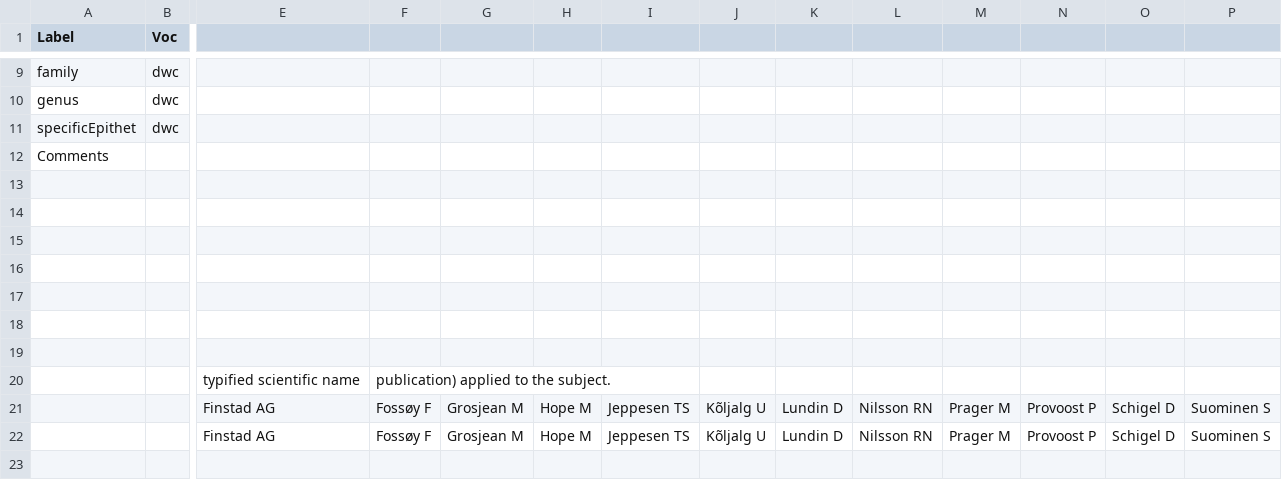
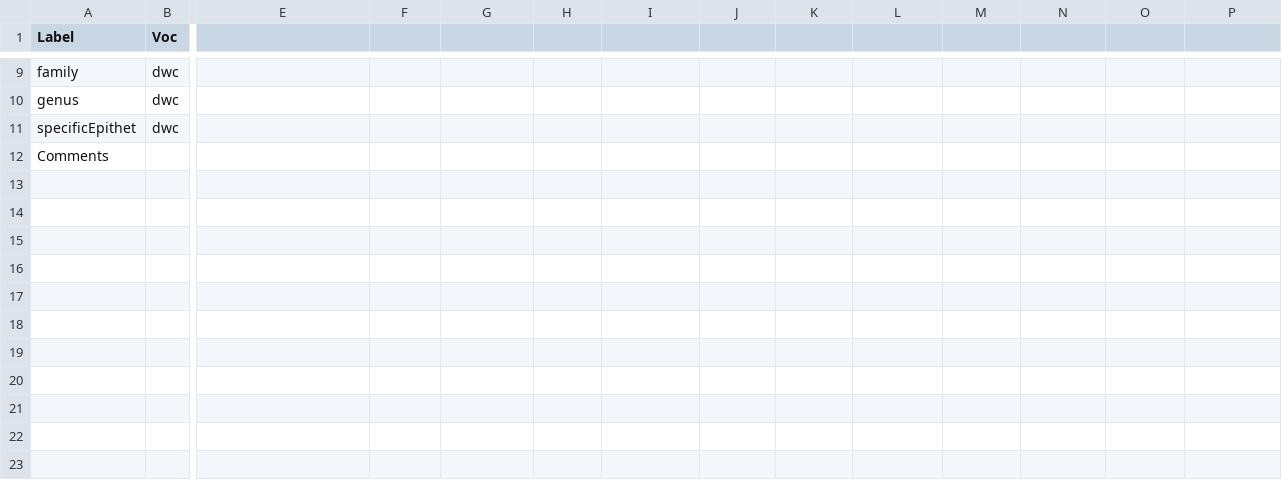
Before and after one commit to ParAqua-COST/ParAquaSeq_Repository, a TSV file: files/ParAquaSeq_Summary_of_variables_Primary_hosts.tsv, drawn as a sheet; only a part is shown, gaps mark what is left out; rows hold the shown columns only; the diff covers the shown part only; the diff names each change by its address in the sheet, - before the commit and + after, or states it on an @@ line.

```diff
--- a/files/ParAquaSeq_Summary_of_variables_Primary_hosts.tsv
+++ b/files/ParAquaSeq_Summary_of_variables_Primary_hosts.tsv
-row 13: (empty)
-row 14: (empty)
-row 15: (empty)
-row 16: (empty)
-row 17: (empty)
-row 18: (empty)
-row 19: (empty)
-row 20:  |  | typified scientific name | publication) applied to the subject.
-row 21:  |  | Finstad AG | Fossøy F | Grosjean M | Hope M | Jeppesen TS | Kõljalg U | Lundin D | Nilsson RN | Prager M | Provoost P | Schigel D | Suominen S
-row 22:  |  | Finstad AG | Fossøy F | Grosjean M | Hope M | Jeppesen TS | Kõljalg U | Lundin D | Nilsson RN | Prager M | Provoost P | Schigel D | Suominen S
-row 23: (empty)
```
Also changed, not shown: 10 removed rows and 3 edited cells elsewhere in this file.
